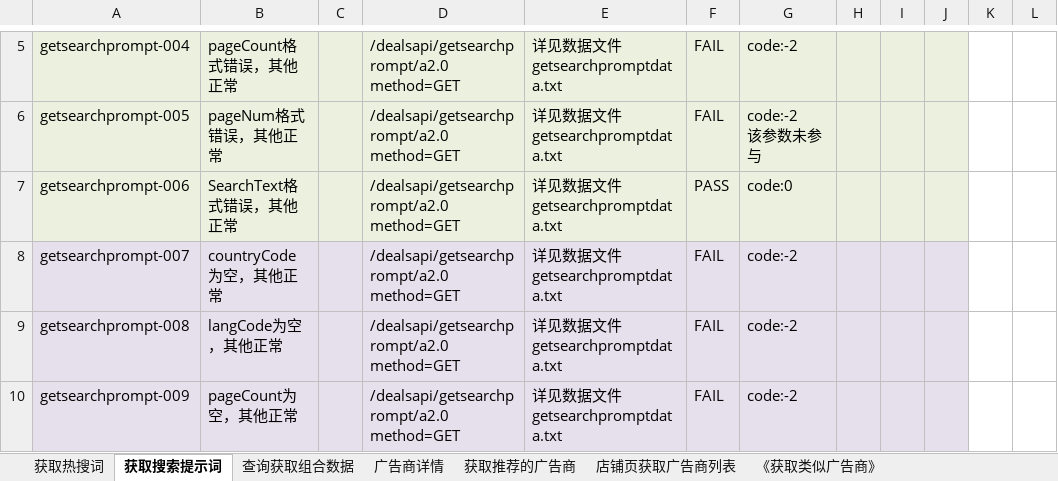
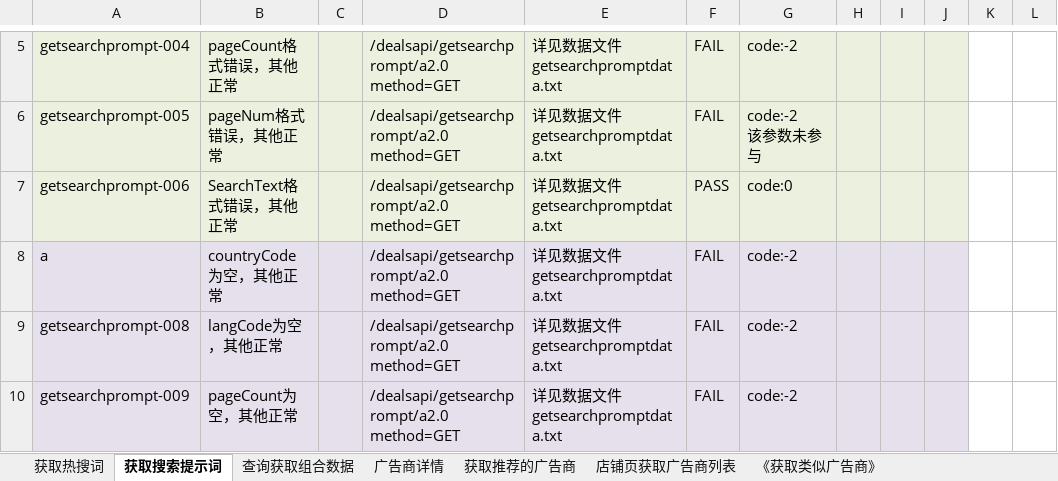
Before and after one commit to Jerrydds/Jmeter_interface_case, an Excel workbook: deals2.0接口测试用例.xlsx, sheet 获取搜索提示词, drawn as a sheet; only a part is shown, gaps mark what is left out; values as stored, in another font and other column widths than the file's, no borders; table styles not drawn; the diff names each change by its address in the sheet, - before the commit and + after, or states it on an @@ line.

```diff
--- a/deals2.0接口测试用例.xlsx (sheet 获取搜索提示词)
+++ b/deals2.0接口测试用例.xlsx (sheet 获取搜索提示词)
-A8: getsearchprompt-007
+A8: a
```
Also changed, not shown: 1 other file.
